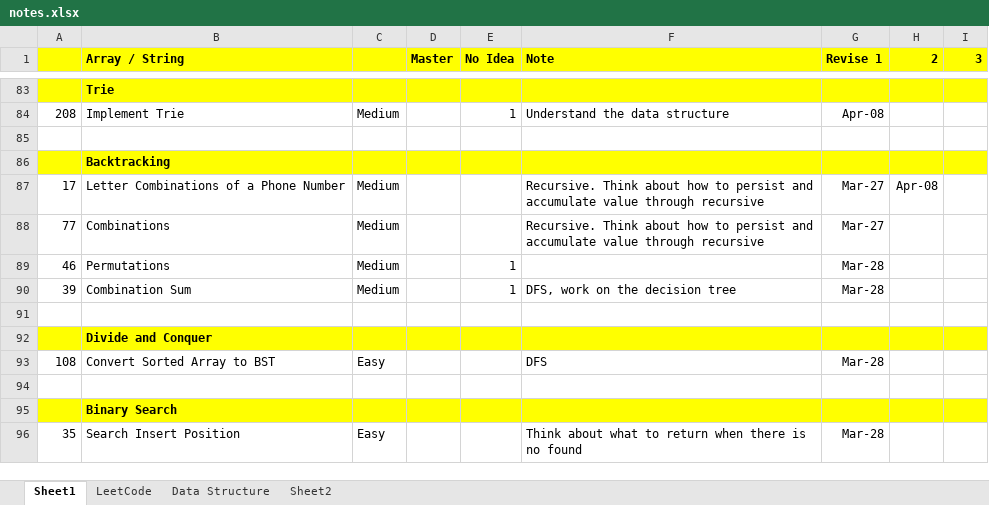
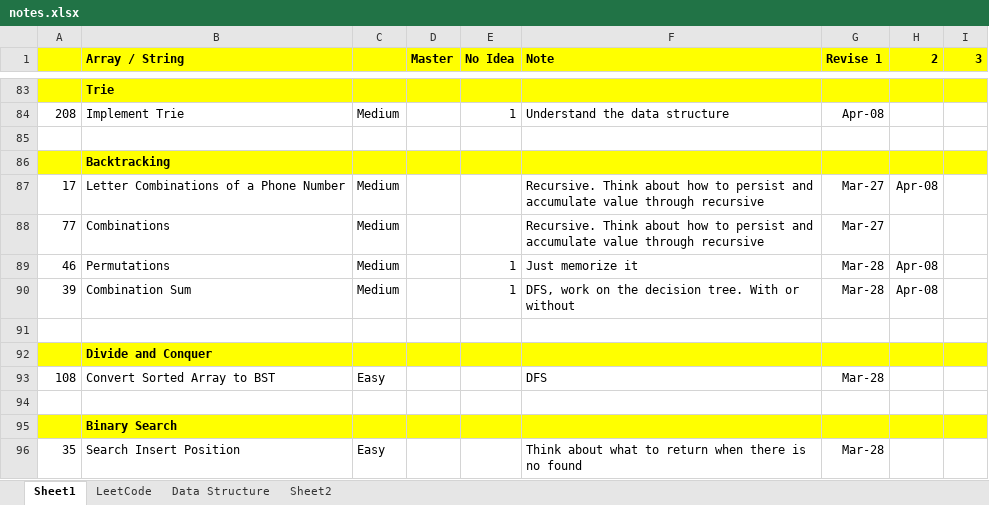
Before and after one commit to jhoonhan/leetCode, an Excel workbook: notes.xlsx, sheet Sheet1, drawn as a sheet; only a part is shown, gaps mark what is left out; values as stored, in another font and other column widths than the file's, no borders; conditional formats not drawn; the diff names each change by its address in the sheet, - before the commit and + after, or states it on an @@ line.

```diff
--- a/notes.xlsx (sheet Sheet1)
+++ b/notes.xlsx (sheet Sheet1)
-F89 (Note): (empty)
+F89 (Note): Just memorize it
-H89:H90 (2): (empty)
+H89:H90 (2): Apr-08
-F90 (Note): DFS, work on the decision tree
+F90 (Note): DFS, work on the decision tree. With or without
```
Also changed, not shown: 13 other files.
